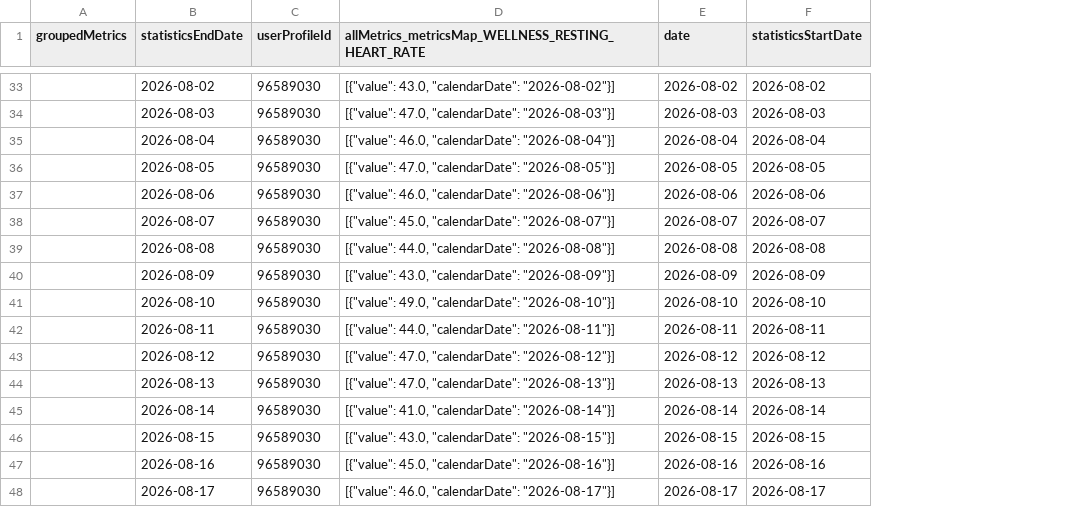
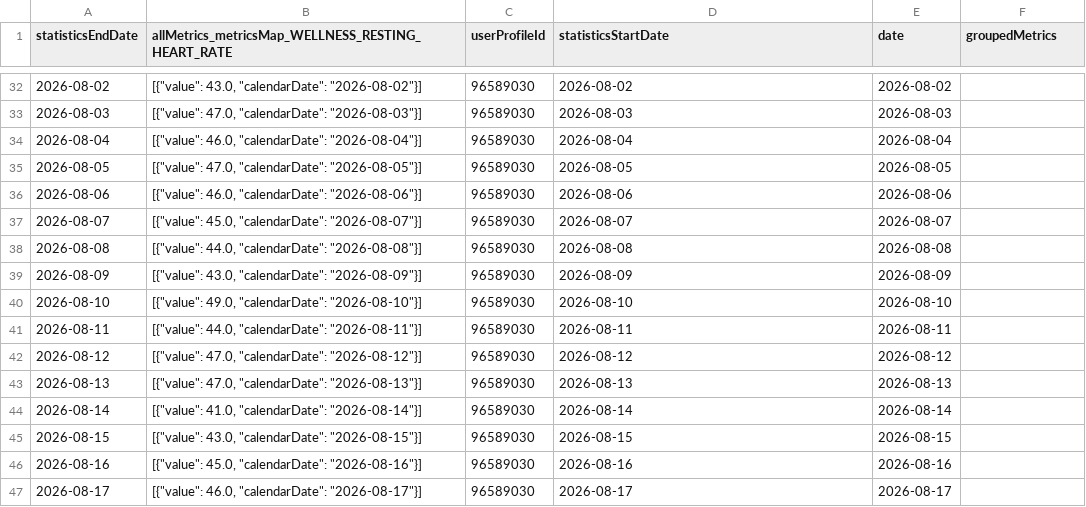
Before and after one commit to 123KingKarl123/garmin-data-xK9mP2qL7vR4nJ8w, a CSV file: resting_heart_rate.csv, drawn as a sheet; only a part is shown, gaps mark what is left out; removed rows and columns are numbered as before the commit, all else as after; the diff covers the shown part only; the diff names each change by its address in the sheet, - before the commit and + after, or states it on an @@ line.

```diff
--- a/resting_heart_rate.csv
+++ b/resting_heart_rate.csv
-column A (groupedMetrics), empty
+column B, row 1: allMetrics_metricsMap_WELLNESS_RESTING_HEART_RATE; rows 32-47: [{"value": 43.0, "calendarDate": "2026-08-02"}] | [{"value": 47.0, "calendarDate": "2026-08-03"}] | [{"value": 46.0, "calendarDate": "2026-08-04"}] | [{"value": 47.0, "calendarDate": "2026-08-05"}] | [{"value": 46.0, "calendarDate": "2026-08-06"}] | [{"value": 45.0, "calendarDate": "2026-08-07"}] | [{"value": 44.0, "calendarDate": "2026-08-08"}] | [{"value": 43.0, "calendarDate": "2026-08-09"}] | [{"value": 49.0, "calendarDate": "2026-08-10"}] | [{"value": 44.0, "calendarDate": "2026-08-11"}] | [{"value": 47.0, "calendarDate": "2026-08-12"}] | [{"value": 47.0, "calendarDate": "2026-08-13"}] | [{"value": 41.0, "calendarDate": "2026-08-14"}] | [{"value": 43.0, "calendarDate": "2026-08-15"}] | [{"value": 45.0, "calendarDate": "2026-08-16"}] | [{"value": 46.0, "calendarDate": "2026-08-17"}]
-D1: allMetrics_metricsMap_WELLNESS_RESTING_HEART_RATE
+D1: statisticsStartDate
-F1: statisticsStartDate
+F1: groupedMetrics
-D32 (statisticsStartDate): [{"value": 43.0, "calendarDate": "2026-08-02"}]
+D32 (statisticsStartDate): 2026-08-02
-F32 (groupedMetrics): 2026-08-02
+F32 (groupedMetrics): (empty)
-D33 (statisticsStartDate): [{"value": 47.0, "calendarDate": "2026-08-03"}]
+D33 (statisticsStartDate): 2026-08-03
-F33 (groupedMetrics): 2026-08-03
+F33 (groupedMetrics): (empty)
-D34 (statisticsStartDate): [{"value": 46.0, "calendarDate": "2026-08-04"}]
+D34 (statisticsStartDate): 2026-08-04
-F34 (groupedMetrics): 2026-08-04
+F34 (groupedMetrics): (empty)
-D35 (statisticsStartDate): [{"value": 47.0, "calendarDate": "2026-08-05"}]
+D35 (statisticsStartDate): 2026-08-05
-F35 (groupedMetrics): 2026-08-05
+F35 (groupedMetrics): (empty)
-D36 (statisticsStartDate): [{"value": 46.0, "calendarDate": "2026-08-06"}]
+D36 (statisticsStartDate): 2026-08-06
-F36 (groupedMetrics): 2026-08-06
+F36 (groupedMetrics): (empty)
-D37 (statisticsStartDate): [{"value": 45.0, "calendarDate": "2026-08-07"}]
+D37 (statisticsStartDate): 2026-08-07
-F37 (groupedMetrics): 2026-08-07
+F37 (groupedMetrics): (empty)
-D38 (statisticsStartDate): [{"value": 44.0, "calendarDate": "2026-08-08"}]
+D38 (statisticsStartDate): 2026-08-08
-F38 (groupedMetrics): 2026-08-08
+F38 (groupedMetrics): (empty)
-D39 (statisticsStartDate): [{"value": 43.0, "calendarDate": "2026-08-09"}]
+D39 (statisticsStartDate): 2026-08-09
-F39 (groupedMetrics): 2026-08-09
+F39 (groupedMetrics): (empty)
-D40 (statisticsStartDate): [{"value": 49.0, "calendarDate": "2026-08-10"}]
+D40 (statisticsStartDate): 2026-08-10
-F40 (groupedMetrics): 2026-08-10
+F40 (groupedMetrics): (empty)
-D41 (statisticsStartDate): [{"value": 44.0, "calendarDate": "2026-08-11"}]
+D41 (statisticsStartDate): 2026-08-11
-F41 (groupedMetrics): 2026-08-11
+F41 (groupedMetrics): (empty)
-D42 (statisticsStartDate): [{"value": 47.0, "calendarDate": "2026-08-12"}]
+D42 (statisticsStartDate): 2026-08-12
-F42 (groupedMetrics): 2026-08-12
+F42 (groupedMetrics): (empty)
-D43 (statisticsStartDate): [{"value": 47.0, "calendarDate": "2026-08-13"}]
+D43 (statisticsStartDate): 2026-08-13
-F43 (groupedMetrics): 2026-08-13
+F43 (groupedMetrics): (empty)
-D44 (statisticsStartDate): [{"value": 41.0, "calendarDate": "2026-08-14"}]
+D44 (statisticsStartDate): 2026-08-14
-F44 (groupedMetrics): 2026-08-14
+F44 (groupedMetrics): (empty)
-D45 (statisticsStartDate): [{"value": 43.0, "calendarDate": "2026-08-15"}]
+D45 (statisticsStartDate): 2026-08-15
-F45 (groupedMetrics): 2026-08-15
+F45 (groupedMetrics): (empty)
-D46 (statisticsStartDate): [{"value": 45.0, "calendarDate": "2026-08-16"}]
+D46 (statisticsStartDate): 2026-08-16
-F46 (groupedMetrics): 2026-08-16
+F46 (groupedMetrics): (empty)
-D47 (statisticsStartDate): [{"value": 46.0, "calendarDate": "2026-08-17"}]
+D47 (statisticsStartDate): 2026-08-17
-F47 (groupedMetrics): 2026-08-17
+F47 (groupedMetrics): (empty)
```
Also changed, not shown: 1 added row, 1 removed row and 148 edited cells elsewhere in this file, activities.csv, body_composition.csv, 11 other files.
